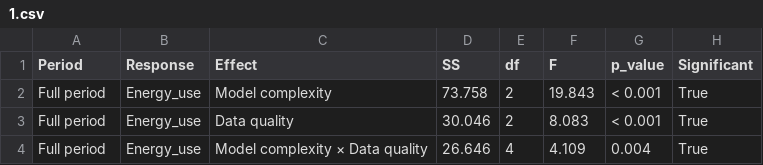
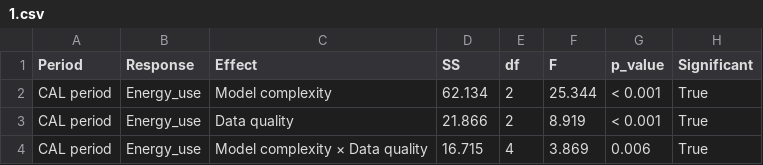
Before and after one commit to RuiBoGithub/RC_br, a CSV file: 1.csv, drawn as a sheet.

```diff
--- a/1.csv
+++ b/1.csv
@@ -1,4 +1,4 @@
 Period,Response,Effect,SS,df,F,p_value,Significant
-Full period,Energy_use,Model complexity,73.758,2,19.843,< 0.001,True
-Full period,Energy_use,Data quality,30.046,2,8.083,< 0.001,True
-Full period,Energy_use,Model complexity × Data quality,26.646,4,4.109,0.004,True
+CAL period,Energy_use,Model complexity,62.134,2,25.344,< 0.001,True
+CAL period,Energy_use,Data quality,21.866,2,8.919,< 0.001,True
+CAL period,Energy_use,Model complexity × Data quality,16.715,4,3.869,0.006,True
```
Also changed, not shown: 3 other files.
